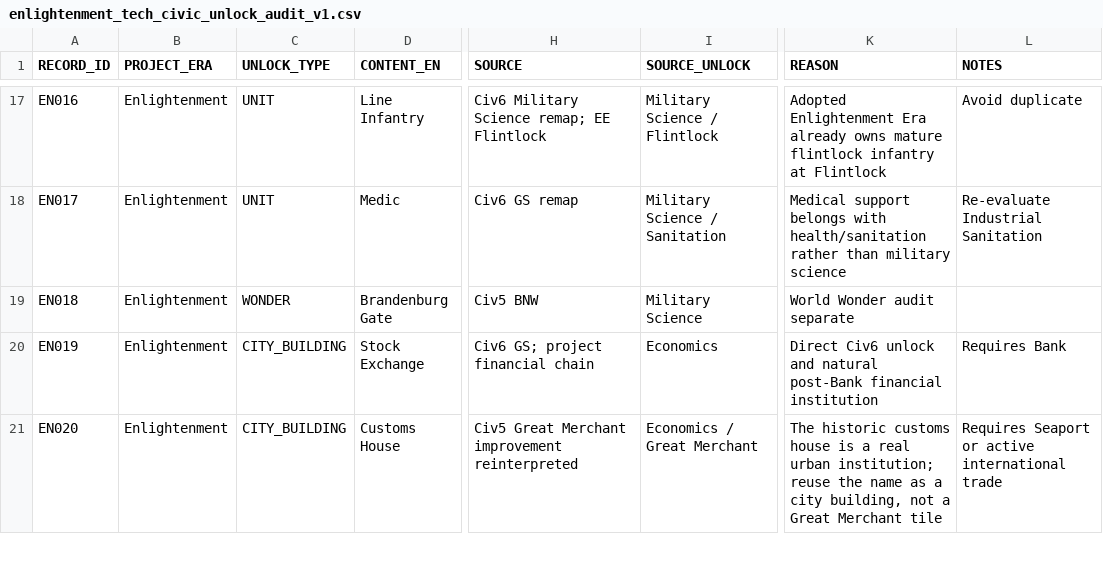
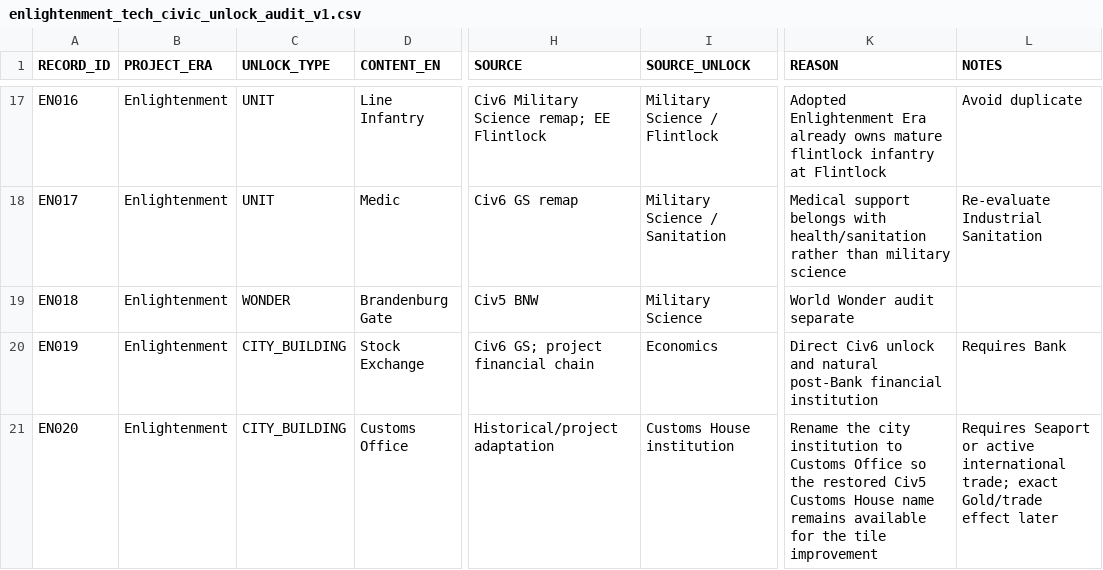
Before and after one commit to physical-geogrpahy-forever/academic_food_chain, a CSV file: tech_reference/enlightenment_tech_civic_unlock_audit_v1.csv, drawn as a sheet; only a part is shown, gaps mark what is left out; the diff covers the shown part only; the diff names each change by its address in the sheet, - before the commit and + after, or states it on an @@ line.

Commit message:
Restore Customs House and Manufactory and reactivate Academy upgrades

```diff
--- a/tech_reference/enlightenment_tech_civic_unlock_audit_v1.csv
+++ b/tech_reference/enlightenment_tech_civic_unlock_audit_v1.csv
-D21 (CONTENT_EN): Customs House
+D21 (CONTENT_EN): Customs Office
-H21 (SOURCE): Civ5 Great Merchant improvement reinterpreted
+H21 (SOURCE): Historical/project adaptation
-I21 (SOURCE_UNLOCK): Economics / Great Merchant
+I21 (SOURCE_UNLOCK): Customs House institution
-K21 (REASON): The historic customs house is a real urban institution; reuse the name as a city building, not a Great Merchant tile
+K21 (REASON): Rename the city institution to Customs Office so the restored Civ5 Customs House name remains available for the tile improvement
-L21 (NOTES): …active international trade
+L21 (NOTES): …active international trade; exact Gold/trade effect later
```
Also changed, not shown: 24 edited cells elsewhere in this file.
